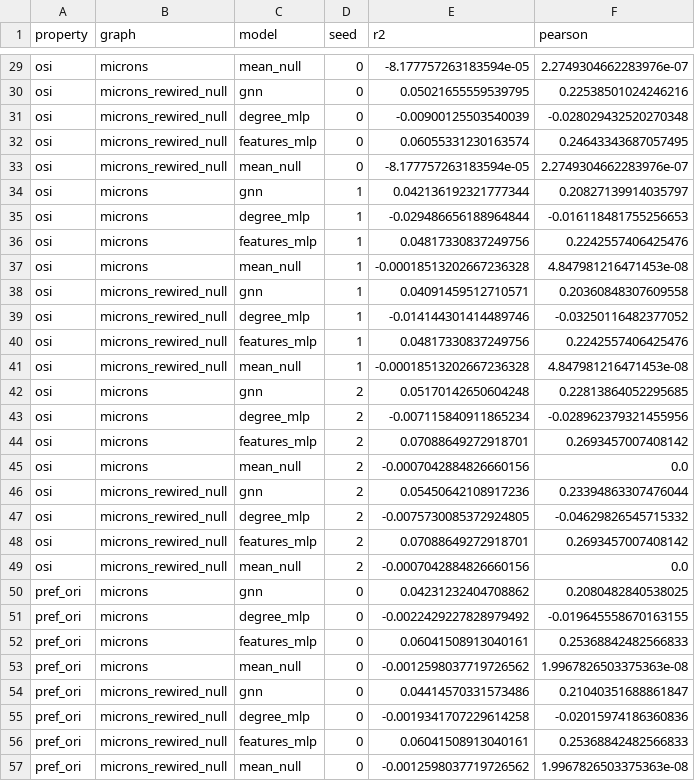
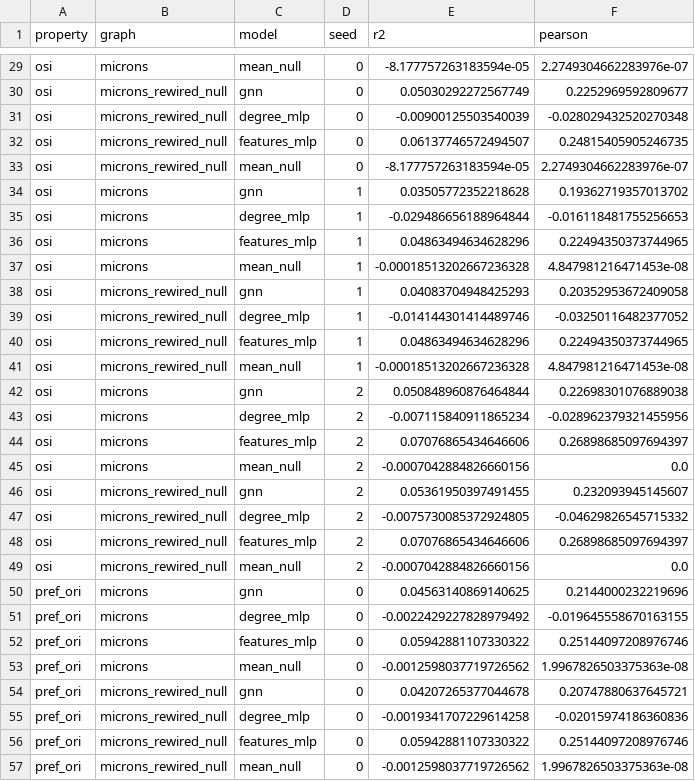
Before and after one commit to hwilner/microns-tuning-from-wiring-benchmark, a CSV file: reports/leaderboard.csv, drawn as a sheet; only a part is shown, gaps mark what is left out; the diff covers the shown part only; the diff names each change by its address in the sheet, - before the commit and + after, or states it on an @@ line.

```diff
--- a/reports/leaderboard.csv
+++ b/reports/leaderboard.csv
-E30 (r2): 0.05021655559539795
+E30 (r2): 0.05030292272567749
-F30 (pearson): 0.22538501024246216
+F30 (pearson): 0.2252969592809677
-E32 (r2): 0.06055331230163574
+E32 (r2): 0.06137746572494507
-F32 (pearson): 0.24643343687057495
+F32 (pearson): 0.24815405905246735
-E34 (r2): 0.042136192321777344
+E34 (r2): 0.03505772352218628
-F34 (pearson): 0.20827139914035797
+F34 (pearson): 0.19362719357013702
-E36 (r2): 0.04817330837249756
+E36 (r2): 0.04863494634628296
-F36 (pearson): 0.2242557406425476
+F36 (pearson): 0.22494350373744965
-E38 (r2): 0.04091459512710571
+E38 (r2): 0.04083704948425293
-F38 (pearson): 0.20360848307609558
+F38 (pearson): 0.20352953672409058
-E40 (r2): 0.04817330837249756
+E40 (r2): 0.04863494634628296
-F40 (pearson): 0.2242557406425476
+F40 (pearson): 0.22494350373744965
-E42 (r2): 0.05170142650604248
+E42 (r2): 0.050848960876464844
-F42 (pearson): 0.22813864052295685
+F42 (pearson): 0.22698301076889038
-E44 (r2): 0.07088649272918701
+E44 (r2): 0.07076865434646606
-F44 (pearson): 0.2693457007408142
+F44 (pearson): 0.26898685097694397
-E46 (r2): 0.05450642108917236
+E46 (r2): 0.05361950397491455
-F46 (pearson): 0.23394863307476044
+F46 (pearson): 0.232093945145607
-E48 (r2): 0.07088649272918701
+E48 (r2): 0.07076865434646606
-F48 (pearson): 0.2693457007408142
+F48 (pearson): 0.26898685097694397
-E50 (r2): 0.04231232404708862
+E50 (r2): 0.04563140869140625
-F50 (pearson): 0.2080482840538025
+F50 (pearson): 0.2144000232219696
-E52 (r2): 0.06041508913040161
+E52 (r2): 0.05942881107330322
-F52 (pearson): 0.25368842482566833
+F52 (pearson): 0.25144097208976746
-E54 (r2): 0.04414570331573486
+E54 (r2): 0.04207265377044678
-F54 (pearson): 0.21040351688861847
+F54 (pearson): 0.20747880637645721
-E56 (r2): 0.06041508913040161
+E56 (r2): 0.05942881107330322
-F56 (pearson): 0.25368842482566833
+F56 (pearson): 0.25144097208976746
```
Also changed, not shown: 44 edited cells elsewhere in this file, reports/leaderboard_summary.csv, 4 other files.
